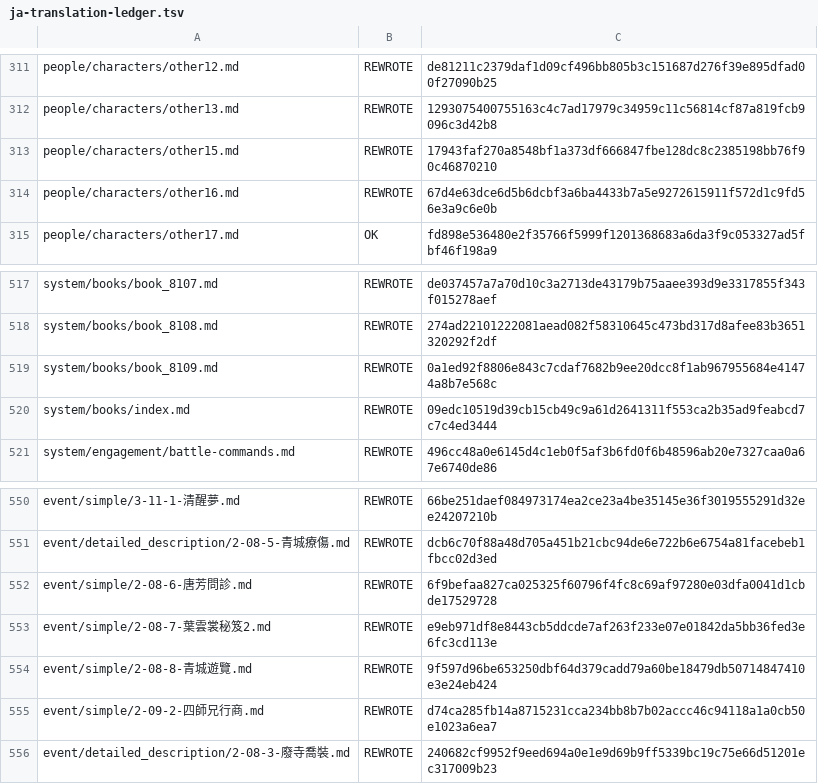
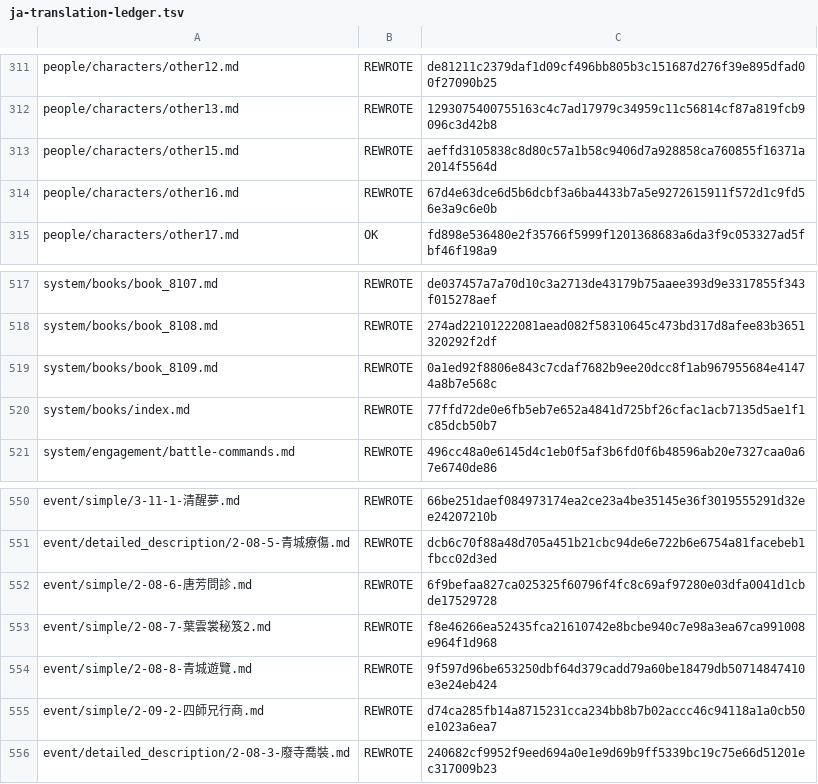
Before and after one commit to NEXTAltair/LoM-wiki, a TSV file: tools/ja-translation-ledger.tsv, drawn as a sheet; only a part is shown, gaps mark what is left out; the diff covers the shown part only.

```diff
--- a/tools/ja-translation-ledger.tsv
+++ b/tools/ja-translation-ledger.tsv
@@ -312,3 +312,3 @@ people/characters/other12.md	REWROTE	de81211c2379daf1d09cf496bb805b3c151687d276f
 people/characters/other13.md	REWROTE	1293075400755163c4c7ad17979c34959c11c56814cf87a819fcb9096c3d42b8
-people/characters/other15.md	REWROTE	17943faf270a8548bf1a373df666847fbe128dc8c2385198bb76f90c46870210
+people/characters/other15.md	REWROTE	aeffd3105838c8d80c57a1b58c9406d7a928858ca760855f16371a2014f5564d
 people/characters/other16.md	REWROTE	67d4e63dce6d5b6dcbf3a6ba4433b7a5e9272615911f572d1c9fd56e3a9c6e0b
@@ -519,3 +519,3 @@ system/books/book_8108.md	REWROTE	274ad22101222081aead082f58310645c473bd317d8afe
 system/books/book_8109.md	REWROTE	0a1ed92f8806e843c7cdaf7682b9ee20dcc8f1ab967955684e41474a8b7e568c
-system/books/index.md	REWROTE	09edc10519d39cb15cb49c9a61d2641311f553ca2b35ad9feabcd7c7c4ed3444
+system/books/index.md	REWROTE	77ffd72de0e6fb5eb7e652a4841d725bf26cfac1acb7135d5ae1f1c85dcb50b7
 system/engagement/battle-commands.md	REWROTE	496cc48a0e6145d4c1eb0f5af3b6fd0f6b48596ab20e7327caa0a67e6740de86
@@ -552,3 +552,3 @@ event/detailed_description/2-08-5-青城療傷.md	REWROTE	dcb6c70f88a48d705a451b
 event/simple/2-08-6-唐芳問診.md	REWROTE	6f9befaa827ca025325f60796f4fc8c69af97280e03dfa0041d1cbde17529728
-event/simple/2-08-7-葉雲裳秘笈2.md	REWROTE	e9eb971df8e8443cb5ddcde7af263f233e07e01842da5bb36fed3e6fc3cd113e
+event/simple/2-08-7-葉雲裳秘笈2.md	REWROTE	f8e46266ea52435fca21610742e8bcbe940c7e98a3ea67ca991008e964f1d968
 event/simple/2-08-8-青城遊覽.md	REWROTE	9f597d96be653250dbf64d379cadd79a60be18479db50714847410e3e24eb424
```
Also changed, not shown: 8 edited cells elsewhere in this file, 12 other files.
